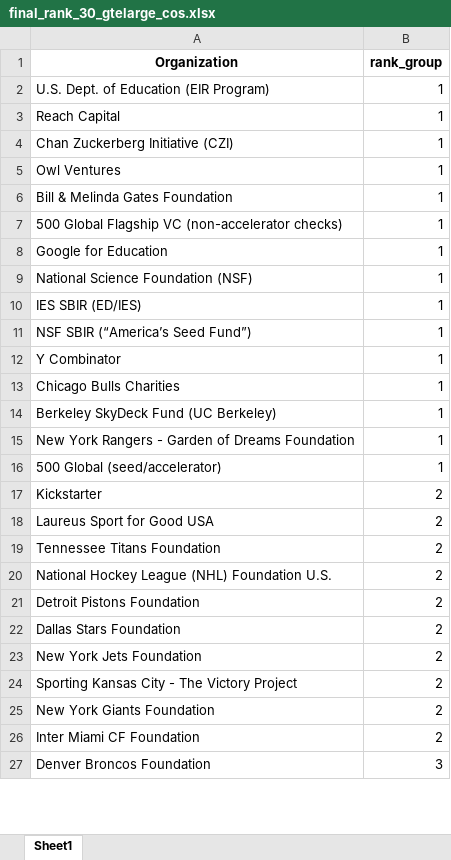
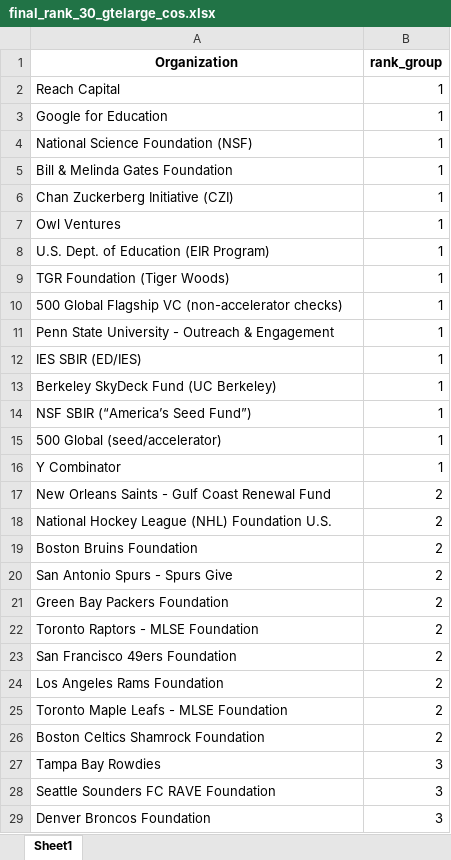
Before and after one commit to BecksterScience/IterLight, an Excel workbook: Heuristic2/gtelarge_cosine/final_rank_30_gtelarge_cos.xlsx, sheet Sheet1, drawn as a sheet; only a part is shown; values as stored, in another font and other column widths than the file's, no borders; removed rows and columns are numbered as before the commit, all else as after; the diff covers the shown part only; the diff names each change by its address in the sheet, - before the commit and + after, or states it on an @@ line.

```diff
--- a/Heuristic2/gtelarge_cosine/final_rank_30_gtelarge_cos.xlsx (sheet Sheet1)
+++ b/Heuristic2/gtelarge_cosine/final_rank_30_gtelarge_cos.xlsx (sheet Sheet1)
@@ row 8 moved to row 3: Google for Education @@
+row 4: National Science Foundation (NSF) | 1
+row 5: Bill & Melinda Gates Foundation | 1
@@ row 2 moved to row 8: U.S. Dept. of Education (EIR Program) @@
-A9 (Organization): Bill & Melinda Gates Foundation
+A9 (Organization): TGR Foundation (Tiger Woods)
-A11 (Organization): National Science Foundation (NSF)
+A11 (Organization): Penn State University - Outreach & Engagement
@@ row 14 moved to row 13: Berkeley SkyDeck Fund (UC Berkeley) @@
@@ row 16 moved to row 15: 500 Global (seed/accelerator) @@
-row 13: Chicago Bulls Charities | 1
-row 15: New York Rangers - Garden of Dreams Foundation | 1
-row 17: Kickstarter | 2
-row 18: Laureus Sport for Good USA | 2
-A17 (Organization): Tennessee Titans Foundation
+A17 (Organization): New Orleans Saints - Gulf Coast Renewal Fund
-A19 (Organization): Detroit Pistons Foundation
+A19 (Organization): Boston Bruins Foundation
-A20 (Organization): Dallas Stars Foundation
+A20 (Organization): San Antonio Spurs - Spurs Give
-A21 (Organization): New York Jets Foundation
+A21 (Organization): Green Bay Packers Foundation
-A22 (Organization): Sporting Kansas City - The Victory Project
+A22 (Organization): Toronto Raptors - MLSE Foundation
-A23 (Organization): New York Giants Foundation
+A23 (Organization): San Francisco 49ers Foundation
+row 24: Los Angeles Rams Foundation | 2
+row 25: Toronto Maple Leafs - MLSE Foundation | 2
-A26 (Organization): Inter Miami CF Foundation
+A26 (Organization): Boston Celtics Shamrock Foundation
+row 27: Tampa Bay Rowdies | 3
```
Also changed, not shown: 1 removed row and 2 edited cells elsewhere in this sheet, Heuristic2/bgelarge_cosine_original/final_rank_30_bgelarge_cosine_original.xlsx, Heuristic2/bgelarge_cosine_original/final_rank_bgelarge_cosine_original.xlsx, 7 other files.
